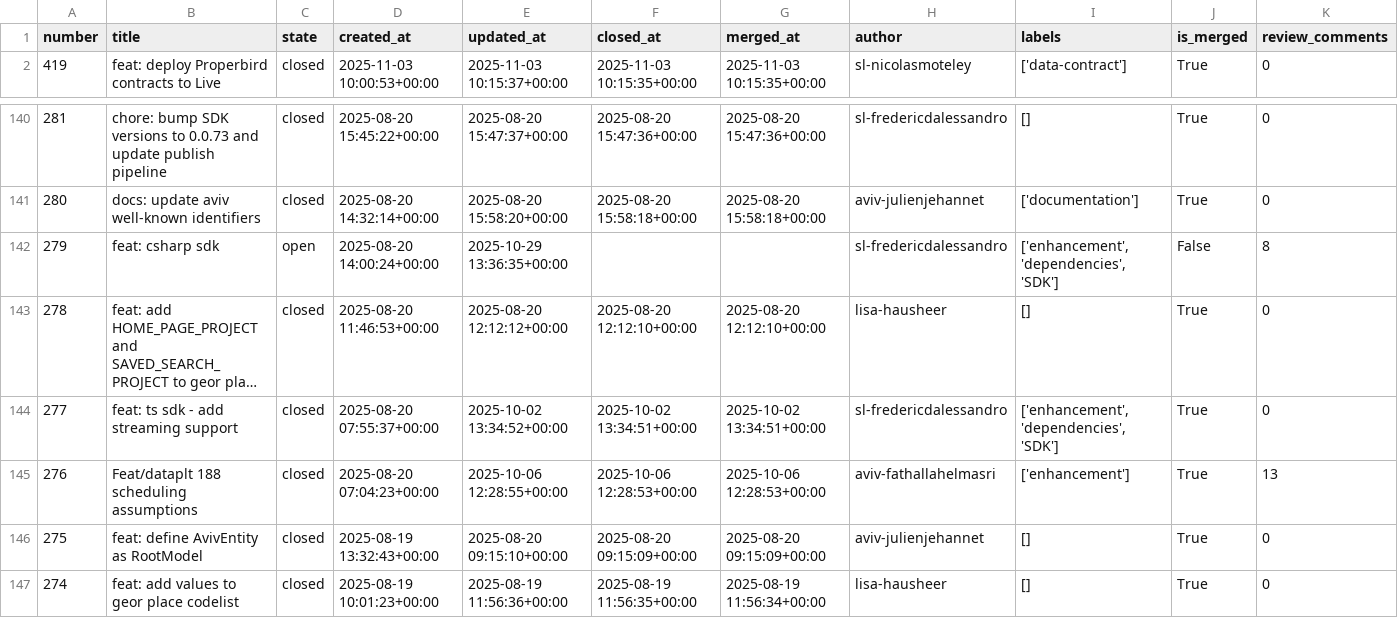
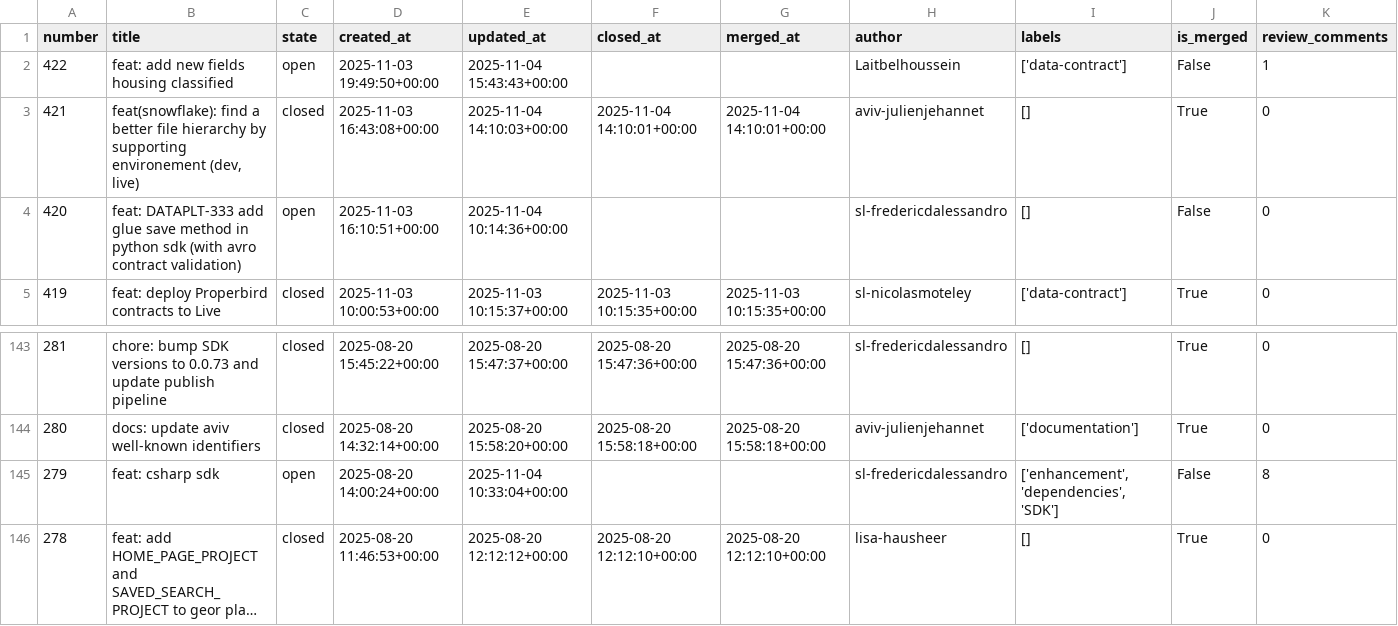
Before and after one commit to aviv-fathallahelmasri/github-pr-analytics, a CSV file: dashboard/data/pr_data.csv, drawn as a sheet; only a part is shown, gaps mark what is left out; the shorter side is filled out with more unchanged rows; long unchanged cells end in …; addresses are those after the commit; rows hold the shown columns only; the diff names each change by its address in the sheet, - before the commit and + after, or states it on an @@ line.

```diff
--- a/dashboard/data/pr_data.csv
+++ b/dashboard/data/pr_data.csv
+row 2: 422 | feat: add new fields housing classified | open | 2025-11-03 19:49:50+00:00 | 2025-11-04 15:43:43+00:00 |  |  | Laitbelhoussein | ['data-contract'] | False | 1
+row 3: 421 | feat(snowflake): find a better file hierarchy by supporting environement (dev, live) | closed | 2025-11-03 16:43:08+00:00 | 2025-11-04 14:10:03+00:00 | 2025-11-04 14:10:01+00:00 | 2025-11-04 14:10:01+00:00 | aviv-julienjehannet | [] | True | 0
+row 4: 420 | feat: DATAPLT-333 add glue save method in python sdk (with avro contract validation) | open | 2025-11-03 16:10:51+00:00 | 2025-11-04 10:14:36+00:00 |  |  | sl-fredericdalessandro | [] | False | 0
-E145 (updated_at): 2025-10-29 13:36:35+00:00
+E145 (updated_at): 2025-11-04 10:33:04+00:00
```
Also changed, not shown: 2 other files.
